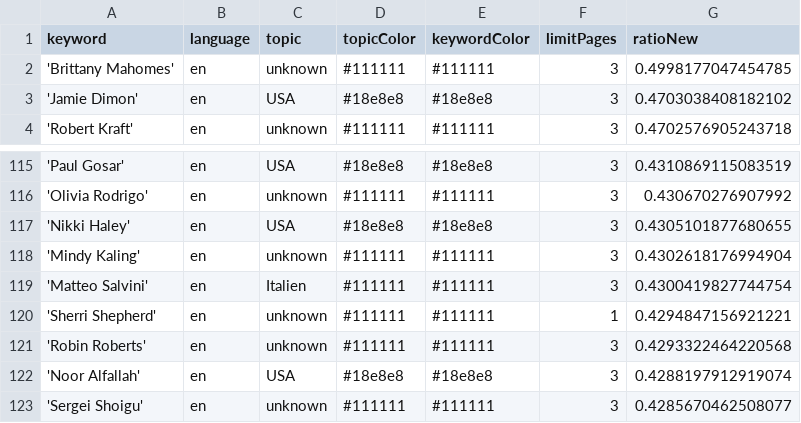
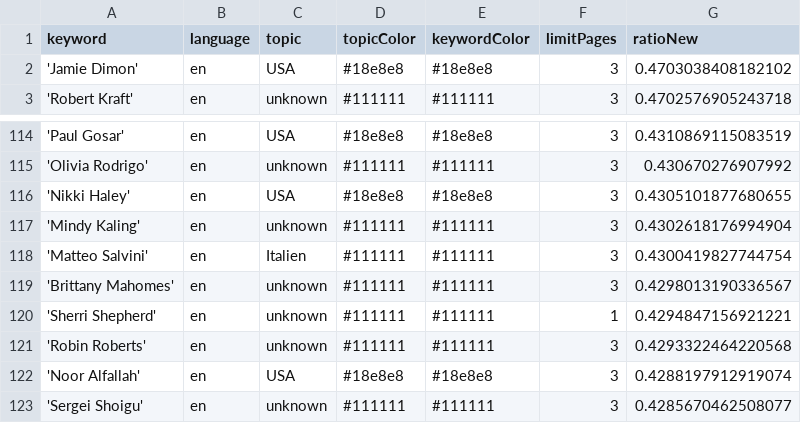
Before and after one commit to pg-ufr-news/personWhisperer, a CSV file: keywords.csv, drawn as a sheet; only a part is shown, gaps mark what is left out.

Commit message:
Commit from GitHub Actions (harvest:0.0)

```diff
--- a/keywords.csv
+++ b/keywords.csv
@@ -1,3 +1,2 @@
 keyword,language,topic,topicColor,keywordColor,limitPages,ratioNew
-'Brittany Mahomes',en,unknown,#111111,#111111,3,0.4998177047454785
 'Jamie Dimon',en,USA,#18e8e8,#18e8e8,3,0.4703038408182102
@@ -119,2 +118,3 @@ keyword,language,topic,topicColor,keywordColor,limitPages,ratioNew
 'Matteo Salvini',en,Italien,#111111,#111111,3,0.4300419827744754
+'Brittany Mahomes',en,unknown,#111111,#111111,3,0.4298013190336567
 'Sherri Shepherd',en,unknown,#111111,#111111,1,0.4294847156921221
```
